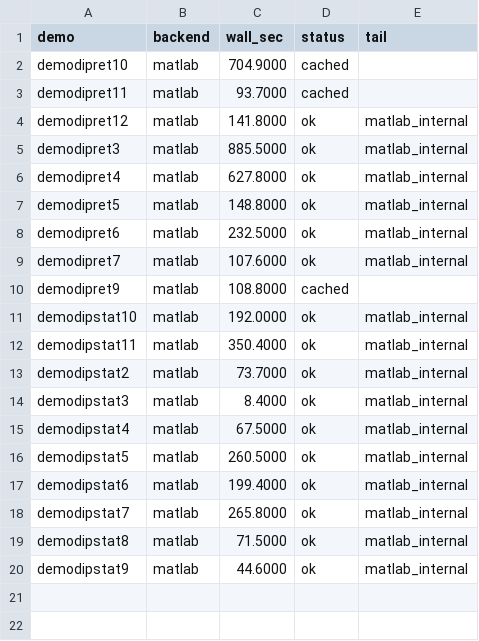
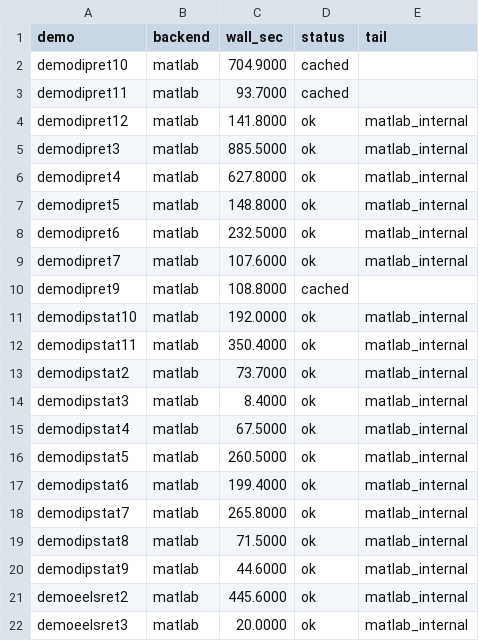
Before and after one commit to Yoo-JK/MNPBEM, a CSV file: validation/M4_FINAL_REPORT/data/timing_matlab.csv, drawn as a sheet.

Commit message:
M4 auto-refresh: MATLAB 21/59 demos measured

```diff
--- a/validation/M4_FINAL_REPORT/data/timing_matlab.csv
+++ b/validation/M4_FINAL_REPORT/data/timing_matlab.csv
@@ -20 +20,3 @@ demodipstat8,matlab,71.5000,ok,matlab_internal
 demodipstat9,matlab,44.6000,ok,matlab_internal
+demoeelsret2,matlab,445.6000,ok,matlab_internal
+demoeelsret3,matlab,20.0000,ok,matlab_internal
```
Also changed, not shown: validation/M4_FINAL_REPORT/summary_table.csv, 2 other files.
